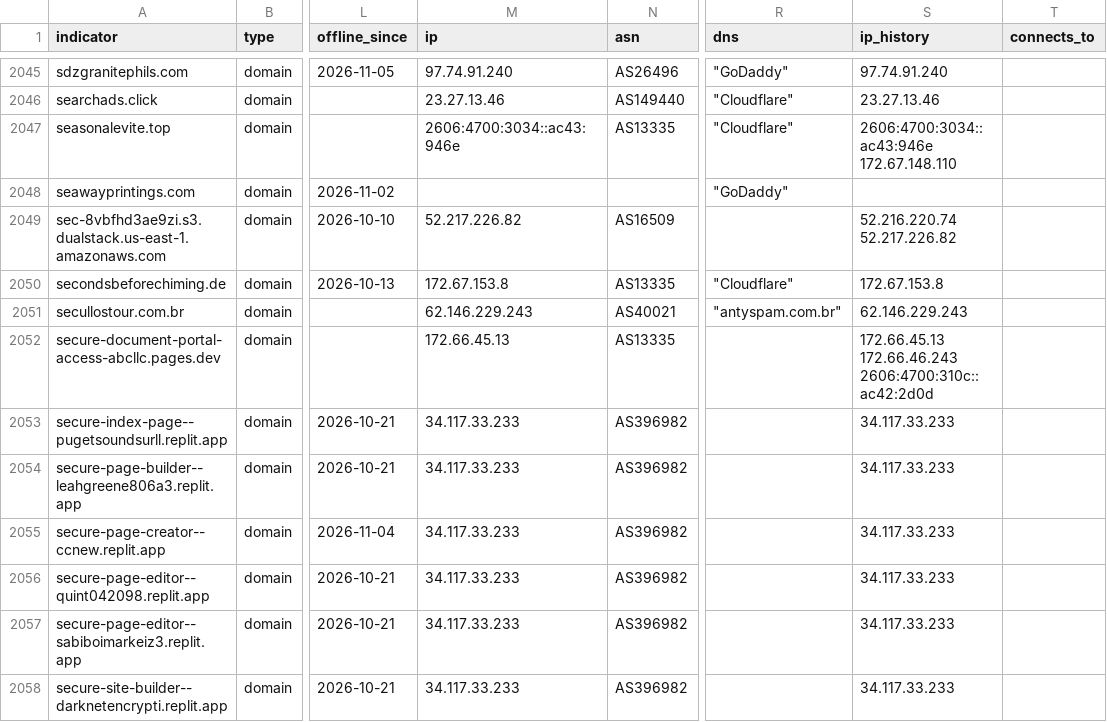
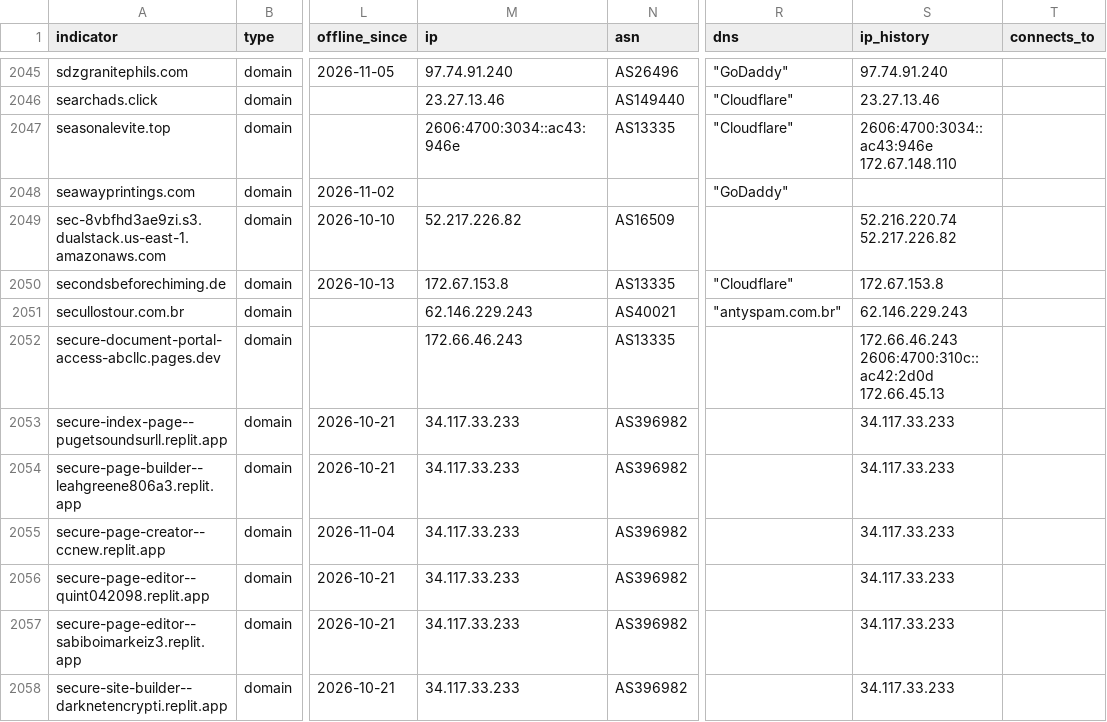
Before and after one commit to newtonpaul-hunting/Phish_Sight_IOCs, a CSV file: credential-phishing/indicators.csv, drawn as a sheet; only a part is shown, gaps mark what is left out; the diff names each change by its address in the sheet, - before the commit and + after, or states it on an @@ line.

Commit message:
Update IOCs (12,084 indicators, 276 payloads)

```diff
--- a/credential-phishing/indicators.csv
+++ b/credential-phishing/indicators.csv
-M2052 (ip): 172.66.45.13
+M2052 (ip): 172.66.46.243
-S2052 (ip_history): 172.66.45.13 172.66.46.243 2606:4700:310c::ac42:2d0d
+S2052 (ip_history): 172.66.46.243 2606:4700:310c::ac42:2d0d 172.66.45.13
```
Also changed, not shown: 7 other files.
